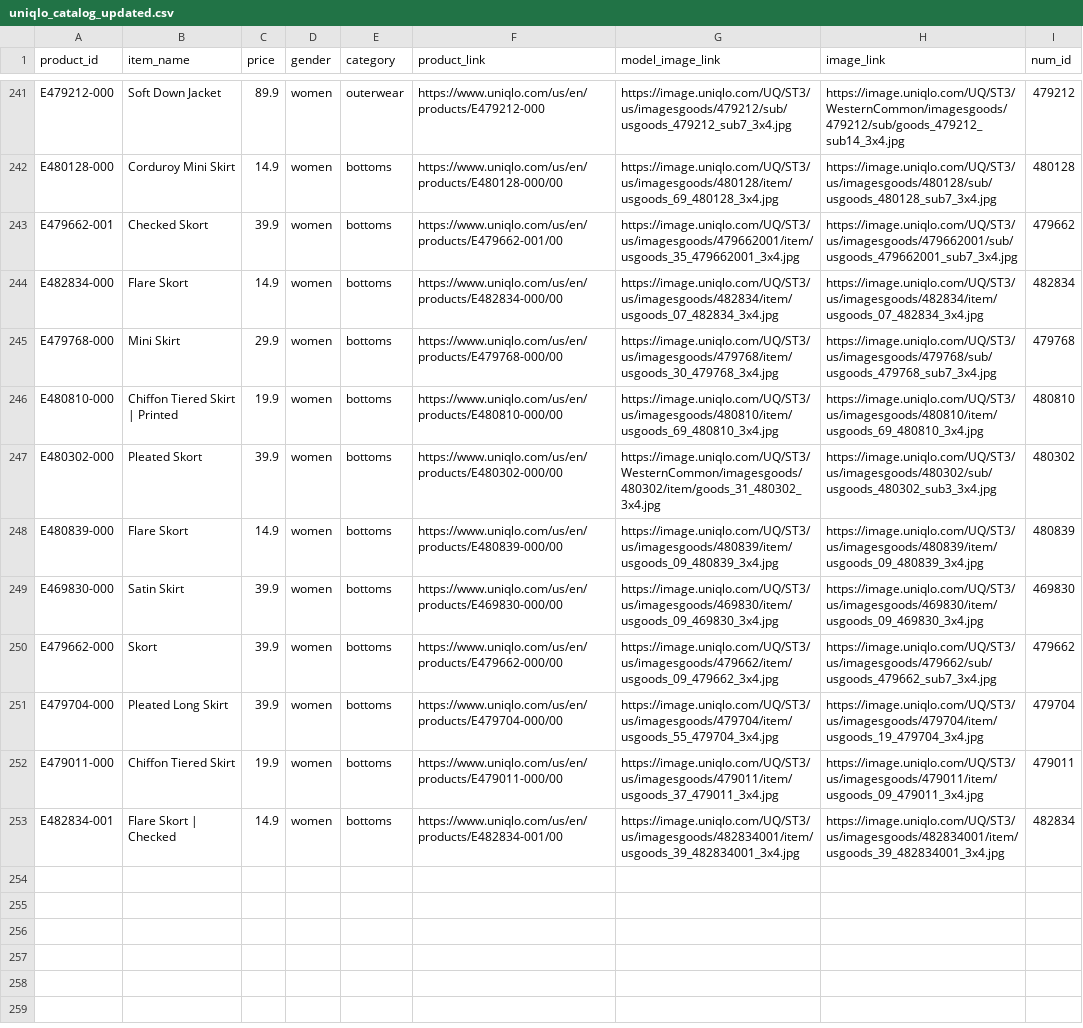
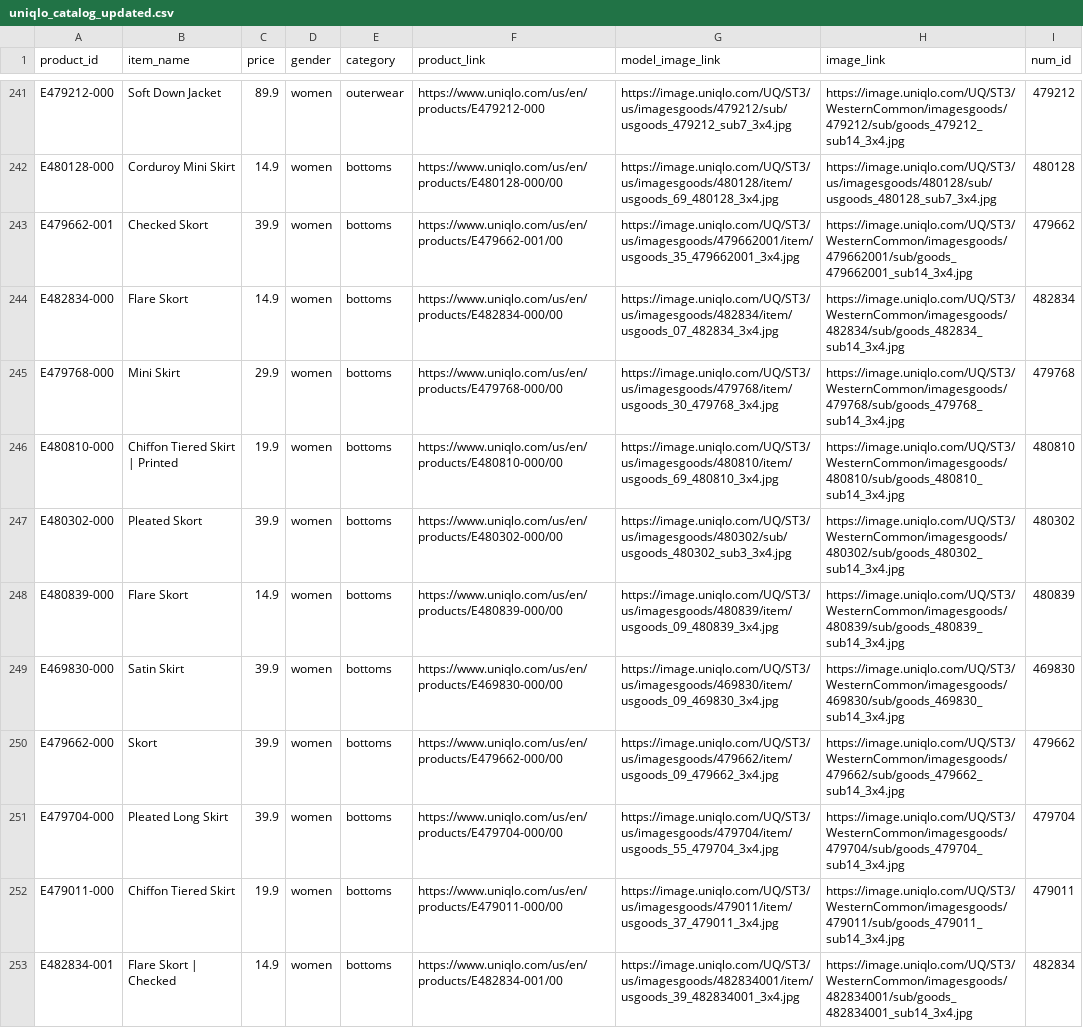
Before and after one commit to galvandaniel/acn-hackathon, a CSV file: Data/uniqlo_catalog_updated.csv, drawn as a sheet; only a part is shown, gaps mark what is left out; the diff names each change by its address in the sheet, - before the commit and + after, or states it on an @@ line.

Commit message:
Add files via upload
Fixed skirt links

```diff
--- a/Data/uniqlo_catalog_updated.csv
+++ b/Data/uniqlo_catalog_updated.csv
-H243 (image_link): https://image.uniqlo.com/UQ/ST3/us/imagesgoods/479662001/sub/usgoods_479662001_sub7_3x4.jpg
+H243 (image_link): https://image.uniqlo.com/UQ/ST3/WesternCommon/imagesgoods/479662001/sub/goods_479662001_sub14_3x4.jpg
-H244 (image_link): https://image.uniqlo.com/UQ/ST3/us/imagesgoods/482834/item/usgoods_07_482834_3x4.jpg
+H244 (image_link): https://image.uniqlo.com/UQ/ST3/WesternCommon/imagesgoods/482834/sub/goods_482834_sub14_3x4.jpg
-H245 (image_link): https://image.uniqlo.com/UQ/ST3/us/imagesgoods/479768/sub/usgoods_479768_sub7_3x4.jpg
+H245 (image_link): https://image.uniqlo.com/UQ/ST3/WesternCommon/imagesgoods/479768/sub/goods_479768_sub14_3x4.jpg
-H246 (image_link): https://image.uniqlo.com/UQ/ST3/us/imagesgoods/480810/item/usgoods_69_480810_3x4.jpg
+H246 (image_link): https://image.uniqlo.com/UQ/ST3/WesternCommon/imagesgoods/480810/sub/goods_480810_sub14_3x4.jpg
-G247 (model_image_link): https://image.uniqlo.com/UQ/ST3/WesternCommon/imagesgoods/480302/item/goods_31_480302_3x4.jpg
+G247 (model_image_link): https://image.uniqlo.com/UQ/ST3/us/imagesgoods/480302/sub/usgoods_480302_sub3_3x4.jpg
-H247 (image_link): https://image.uniqlo.com/UQ/ST3/us/imagesgoods/480302/sub/usgoods_480302_sub3_3x4.jpg
+H247 (image_link): https://image.uniqlo.com/UQ/ST3/WesternCommon/imagesgoods/480302/sub/goods_480302_sub14_3x4.jpg
-H248 (image_link): https://image.uniqlo.com/UQ/ST3/us/imagesgoods/480839/item/usgoods_09_480839_3x4.jpg
+H248 (image_link): https://image.uniqlo.com/UQ/ST3/WesternCommon/imagesgoods/480839/sub/goods_480839_sub14_3x4.jpg
-H249 (image_link): https://image.uniqlo.com/UQ/ST3/us/imagesgoods/469830/item/usgoods_09_469830_3x4.jpg
+H249 (image_link): https://image.uniqlo.com/UQ/ST3/WesternCommon/imagesgoods/469830/sub/goods_469830_sub14_3x4.jpg
-H250 (image_link): https://image.uniqlo.com/UQ/ST3/us/imagesgoods/479662/sub/usgoods_479662_sub7_3x4.jpg
+H250 (image_link): https://image.uniqlo.com/UQ/ST3/WesternCommon/imagesgoods/479662/sub/goods_479662_sub14_3x4.jpg
-H251 (image_link): https://image.uniqlo.com/UQ/ST3/us/imagesgoods/479704/item/usgoods_19_479704_3x4.jpg
+H251 (image_link): https://image.uniqlo.com/UQ/ST3/WesternCommon/imagesgoods/479704/sub/goods_479704_sub14_3x4.jpg
-H252 (image_link): https://image.uniqlo.com/UQ/ST3/us/imagesgoods/479011/item/usgoods_09_479011_3x4.jpg
+H252 (image_link): https://image.uniqlo.com/UQ/ST3/WesternCommon/imagesgoods/479011/sub/goods_479011_sub14_3x4.jpg
-H253 (image_link): https://image.uniqlo.com/UQ/ST3/us/imagesgoods/482834001/item/usgoods_39_482834001_3x4.jpg
+H253 (image_link): https://image.uniqlo.com/UQ/ST3/WesternCommon/imagesgoods/482834001/sub/goods_482834001_sub14_3x4.jpg
```
